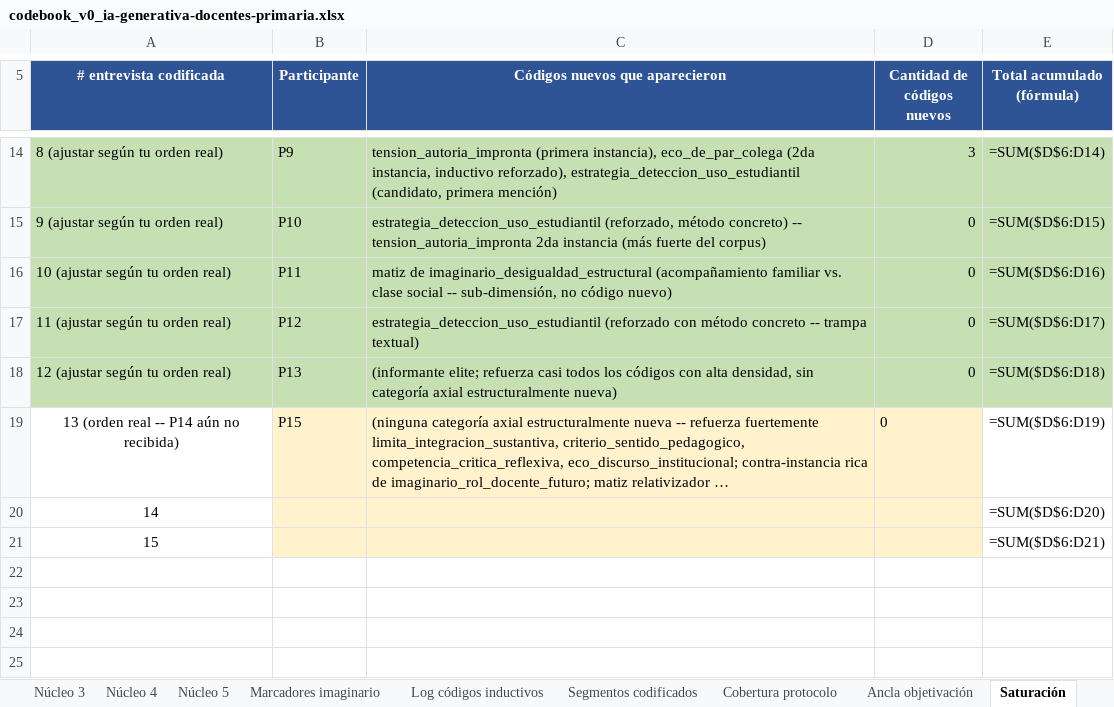
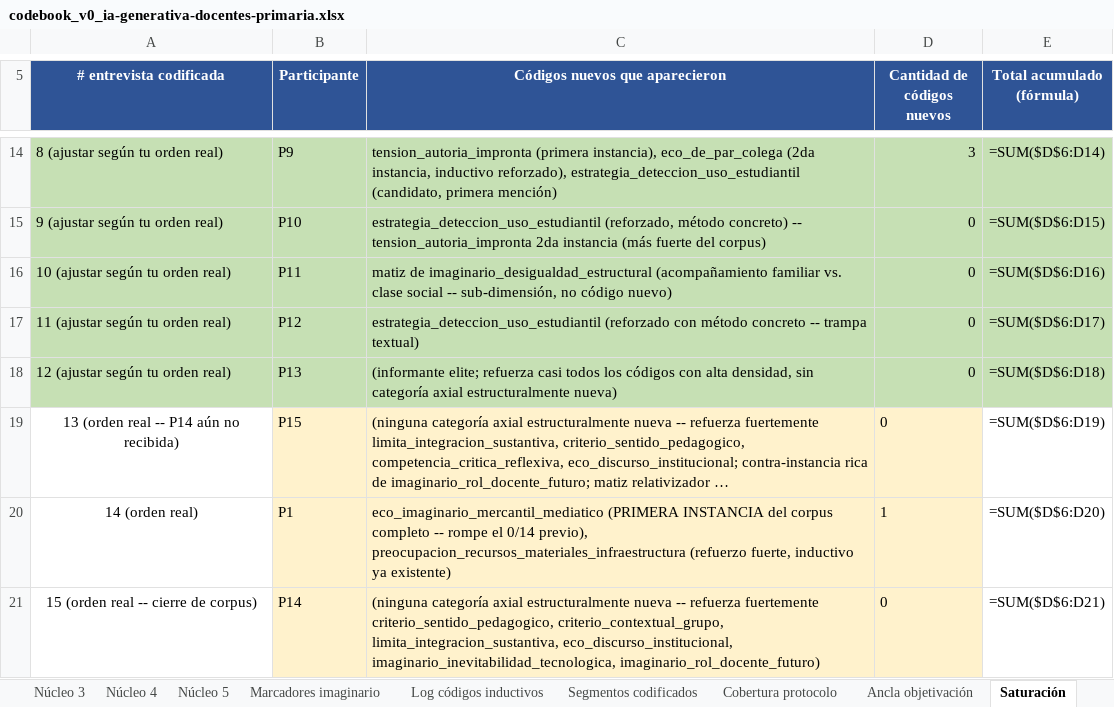
Before and after one commit to marcelaordiz/clo-author, an Excel workbook: quality_reports/strategy/ia-generativa-docentes-primaria/codebook_v0_ia-generativa-docentes-primaria.xlsx, sheet Saturación, drawn as a sheet; only a part is shown, gaps mark what is left out; long unchanged cells end in …; values as stored, in another font and other column widths than the file's, no borders; formulas without a stored value are shown as written; removed rows and columns are numbered as before the commit, all else as after; the diff names each change by its address in the sheet, - before the commit and + after, or states it on an @@ line.

```diff
--- a/quality_reports/strategy/ia-generativa-docentes-primaria/codebook_v0_ia-generativa-docentes-primaria.xlsx (sheet Saturación)
+++ b/quality_reports/strategy/ia-generativa-docentes-primaria/codebook_v0_ia-generativa-docentes-primaria.xlsx (sheet Saturación)
-row 20: 14 |  |  |  | =SUM($D$6:D20)
-row 21: 15 |  |  |  | =SUM($D$6:D21)
+row 20: 14 (orden real) | P1 | eco_imaginario_mercantil_mediatico (PRIMERA INSTANCIA del corpus completo -- rompe el 0/14 previo), preocupacion_recursos_materiales_infraestructura (refuerzo fuerte, inductivo ya existente) | 1 | =SUM($D$6:D20)
+row 21: 15 (orden real -- cierre de corpus) | P14 | (ninguna categoría axial estructuralmente nueva -- refuerza fuertemente criterio_sentido_pedagogico, criterio_contextual_grupo, limita_integracion_sustantiva, eco_discurso_institucional, imaginario_inevitabilidad_tecnologica, imaginario_rol_docente_futuro) | 0 | =SUM($D$6:D21)
```
Also changed, not shown: sheet Segmentos codificados, sheet Cobertura protocolo, sheet Reflexividad, sheet Ancla objetivación, 3 other files.
